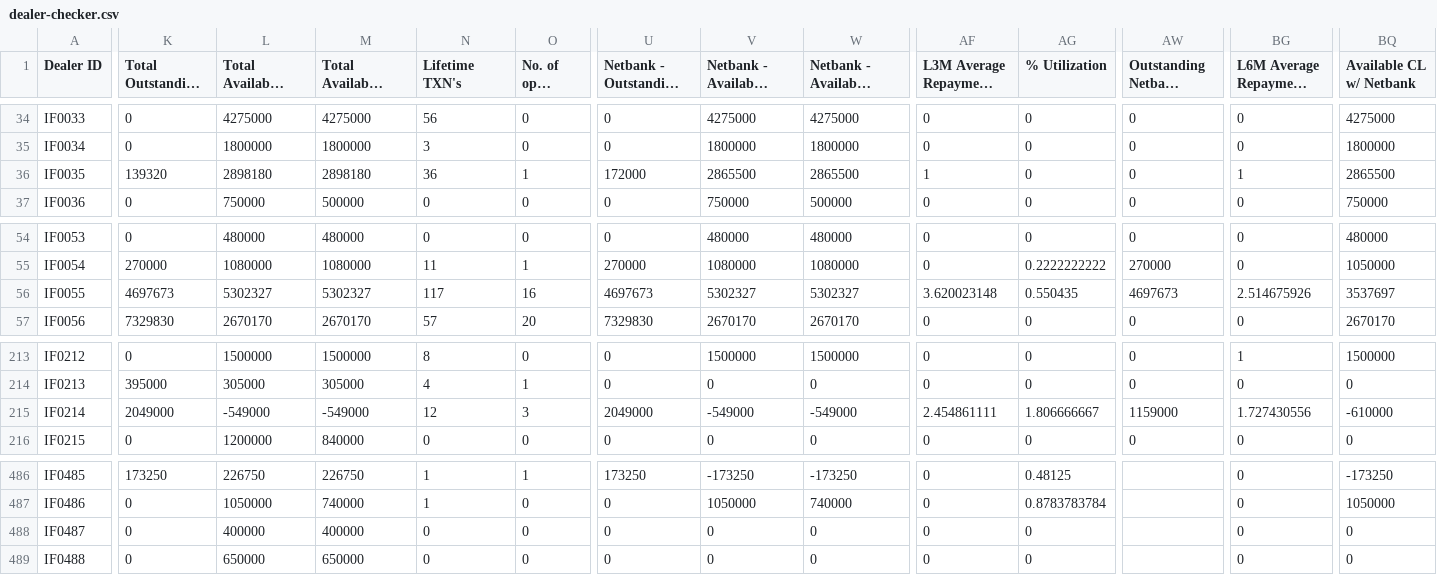
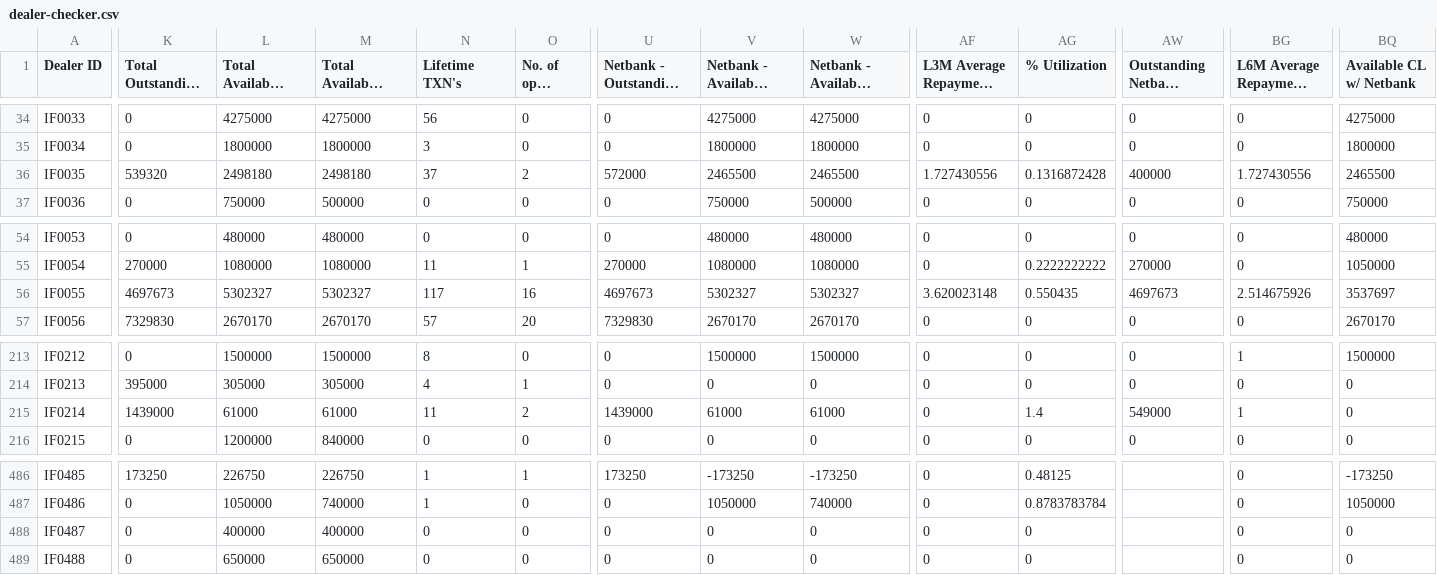
Before and after one commit to miguelcordero-ops/finsso-repository, a CSV file: data/dealer-checker.csv, drawn as a sheet; only a part is shown, gaps mark what is left out; long unchanged cells end in …; the diff covers the shown part only; the diff names each change by its address in the sheet, - before the commit and + after, or states it on an @@ line.

Commit message:
Auto-export "[Raw] Dealer Checker" — 2026-09-29T03:11:44.617Z

```diff
--- a/data/dealer-checker.csv
+++ b/data/dealer-checker.csv
-K36 (Total Outstanding Amount): 139320
+K36 (Total Outstanding Amount): 539320
-L36 (Total Available Credit Limit): 2898180
+L36 (Total Available Credit Limit): 2498180
-M36 (Total Available Drawing Power): 2898180
+M36 (Total Available Drawing Power): 2498180
-N36 (Lifetime TXN's): 36
+N36 (Lifetime TXN's): 37
-O36 (No. of open Loans): 1
+O36 (No. of open Loans): 2
-U36 (Netbank - Outstanding Principal): 172000
+U36 (Netbank - Outstanding Principal): 572000
-V36 (Netbank - Available Credit Limit): 2865500
+V36 (Netbank - Available Credit Limit): 2465500
-W36: 2865500
+W36: 2465500
-AF36 (L3M Average Repayment Delay): 1
+AF36 (L3M Average Repayment Delay): 1.727430556
-AG36 (% Utilization): 0
+AG36 (% Utilization): 0.1316872428
-AW36 (Outstanding Netbank Booking): 0
+AW36 (Outstanding Netbank Booking): 400000
-BG36 (L6M Average Repayment Delay): 1
+BG36 (L6M Average Repayment Delay): 1.727430556
-BQ36 (Available CL w/ Netbank): 2865500
+BQ36 (Available CL w/ Netbank): 2465500
-K215 (Total Outstanding Amount): 2049000
+K215 (Total Outstanding Amount): 1439000
-L215 (Total Available Credit Limit): -549000
+L215 (Total Available Credit Limit): 61000
-M215 (Total Available Drawing Power): -549000
+M215 (Total Available Drawing Power): 61000
-N215 (Lifetime TXN's): 12
+N215 (Lifetime TXN's): 11
-O215 (No. of open Loans): 3
+O215 (No. of open Loans): 2
-U215 (Netbank - Outstanding Principal): 2049000
+U215 (Netbank - Outstanding Principal): 1439000
-V215 (Netbank - Available Credit Limit): -549000
+V215 (Netbank - Available Credit Limit): 61000
-W215: -549000
+W215: 61000
-AF215 (L3M Average Repayment Delay): 2.454861111
+AF215 (L3M Average Repayment Delay): 0
-AG215 (% Utilization): 1.806666667
+AG215 (% Utilization): 1.4
-AW215 (Outstanding Netbank Booking): 1159000
+AW215 (Outstanding Netbank Booking): 549000
-BG215 (L6M Average Repayment Delay): 1.727430556
+BG215 (L6M Average Repayment Delay): 1
-BQ215 (Available CL w/ Netbank): -610000
+BQ215 (Available CL w/ Netbank): 0
```
Also changed, not shown: 5 edited cells elsewhere in this file.
